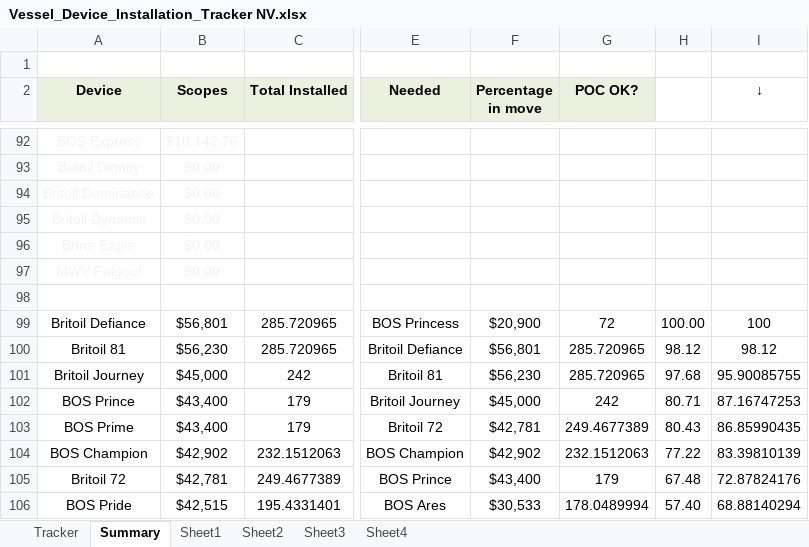
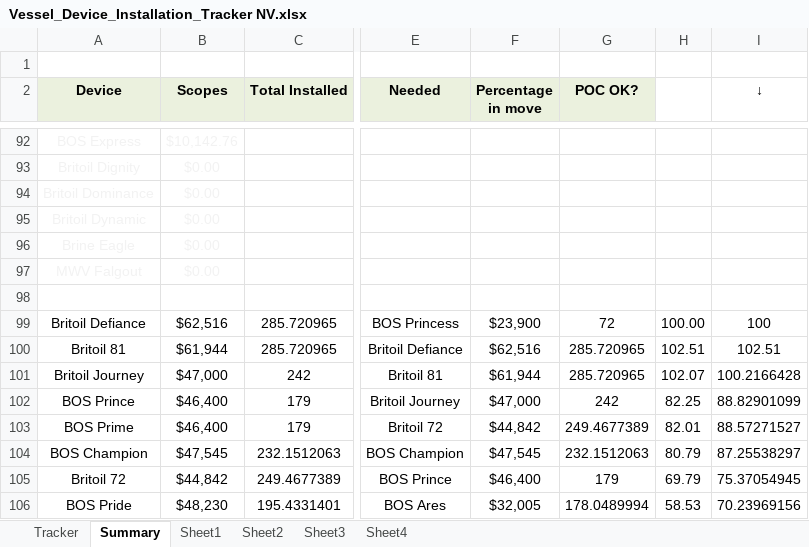
Before and after one commit to Axelfaurax1/SustainaBOS, an Excel workbook: Vessel_Device_Installation_Tracker NV.xlsx, sheet Summary, drawn as a sheet; only a part is shown, gaps mark what is left out; values as stored, in another font and other column widths than the file's, no borders; charts and pictures and conditional formats not drawn; the diff covers the shown part only; the diff names each change by its address in the sheet, - before the commit and + after, or states it on an @@ line.

```diff
--- a/Vessel_Device_Installation_Tracker NV.xlsx (sheet Summary)
+++ b/Vessel_Device_Installation_Tracker NV.xlsx (sheet Summary)
-B99 (Scopes): $56,801
+B99 (Scopes): $62,516
-F99 (Percentage in move): $20,900
+F99 (Percentage in move): $23,900
-B100 (Scopes): $56,230
+B100 (Scopes): $61,944
-F100 (Percentage in move): $56,801
+F100 (Percentage in move): $62,516
-H100: 98.12
+H100: 102.51
-I100 (↓): 98.12
+I100 (↓): 102.51
-B101 (Scopes): $45,000
+B101 (Scopes): $47,000
-F101 (Percentage in move): $56,230
+F101 (Percentage in move): $61,944
-H101: 97.68
+H101: 102.07
-I101 (↓): 95.90085755
+I101 (↓): 100.2166428
-B102:B103 (Scopes): $43,400
+B102:B103 (Scopes): $46,400
-F102 (Percentage in move): $45,000
+F102 (Percentage in move): $47,000
-H102: 80.71
+H102: 82.25
-I102 (↓): 87.16747253
+I102 (↓): 88.82901099
-F103 (Percentage in move): $42,781
+F103 (Percentage in move): $44,842
-H103: 80.43
+H103: 82.01
-I103 (↓): 86.85990435
+I103 (↓): 88.57271527
-B104 (Scopes): $42,902
+B104 (Scopes): $47,545
-F104 (Percentage in move): $42,902
+F104 (Percentage in move): $47,545
-H104: 77.22
+H104: 80.79
-I104 (↓): 83.39810139
+I104 (↓): 87.25538297
-B105 (Scopes): $42,781
+B105 (Scopes): $44,842
-F105 (Percentage in move): $43,400
+F105 (Percentage in move): $46,400
-H105: 67.48
+H105: 69.79
-I105 (↓): 72.87824176
+I105 (↓): 75.37054945
-B106 (Scopes): $42,515
+B106 (Scopes): $48,230
-F106 (Percentage in move): $30,533
+F106 (Percentage in move): $32,005
-H106: 57.40
+H106: 58.53
-I106 (↓): 68.88140294
+I106 (↓): 70.23969156
```
Also changed, not shown: 3 added rows, 3 removed rows and 252 edited cells elsewhere in this sheet, sheet Tracker, sheet Sheet2, sheet Sheet1, sheet Sheet4, sheet Sheet3, formulas that keep their value, charts or pictures, 1 other file.
